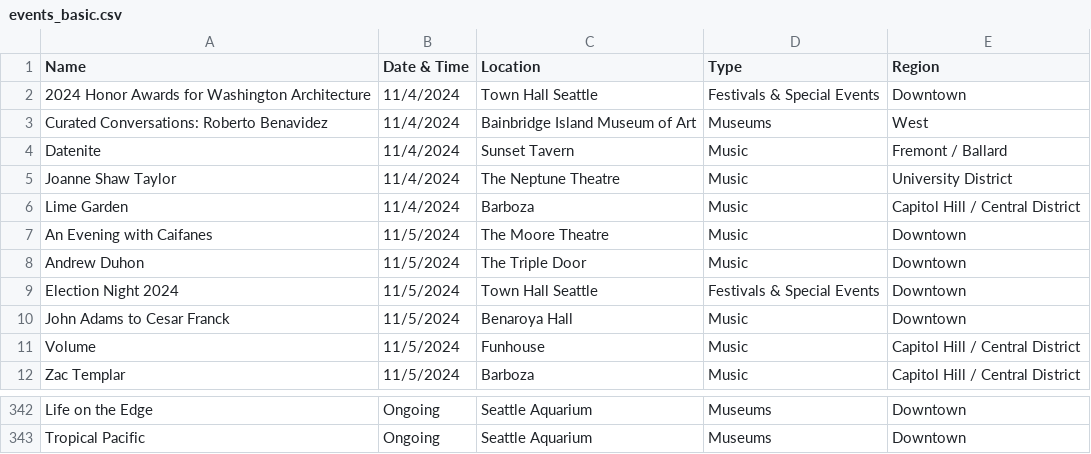
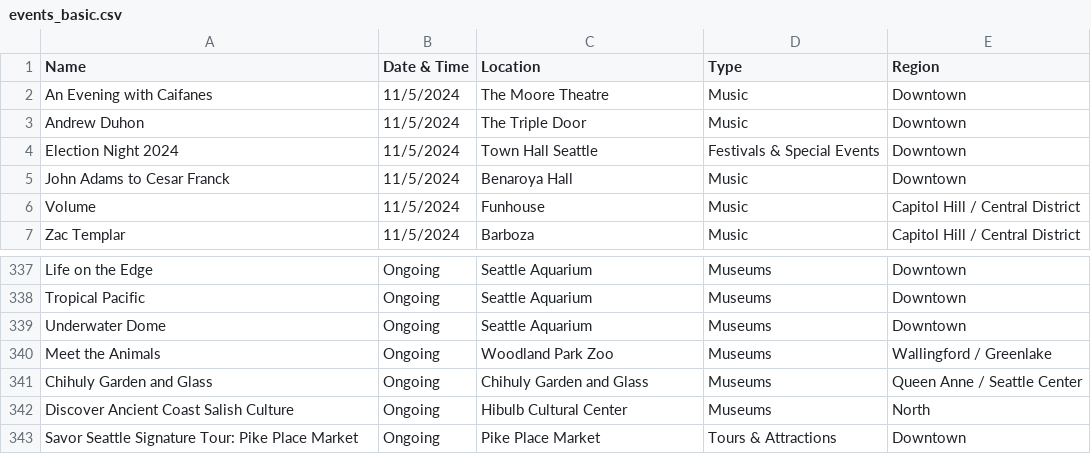
Before and after one commit to yeyfreya/TECHIN510_Lab4, a CSV file: events_basic.csv, drawn as a sheet; only a part is shown, gaps mark what is left out; removed rows and columns are numbered as before the commit, all else as after; the diff names each change by its address in the sheet, - before the commit and + after, or states it on an @@ line.

```diff
--- a/events_basic.csv
+++ b/events_basic.csv
-row 2: 2024 Honor Awards for Washington Architecture | 11/4/2024 | Town Hall Seattle | Festivals & Special Events | Downtown
-row 3: Curated Conversations: Roberto Benavidez | 11/4/2024 | Bainbridge Island Museum of Art | Museums | West
-row 4: Datenite | 11/4/2024 | Sunset Tavern | Music | Fremont / Ballard
-row 5: Joanne Shaw Taylor | 11/4/2024 | The Neptune Theatre | Music | University District
-row 6: Lime Garden | 11/4/2024 | Barboza | Music | Capitol Hill / Central District
+row 339: Underwater Dome | Ongoing | Seattle Aquarium | Museums | Downtown
+row 340: Meet the Animals | Ongoing | Woodland Park Zoo | Museums | Wallingford / Greenlake
+row 341: Chihuly Garden and Glass | Ongoing | Chihuly Garden and Glass | Museums | Queen Anne / Seattle Center
+row 342: Discover Ancient Coast Salish Culture | Ongoing | Hibulb Cultural Center | Museums | North
+row 343: Savor Seattle Signature Tour: Pike Place Market | Ongoing | Pike Place Market | Tours & Attractions | Downtown
```
Also changed, not shown: events.csv, events_latlon.csv.
